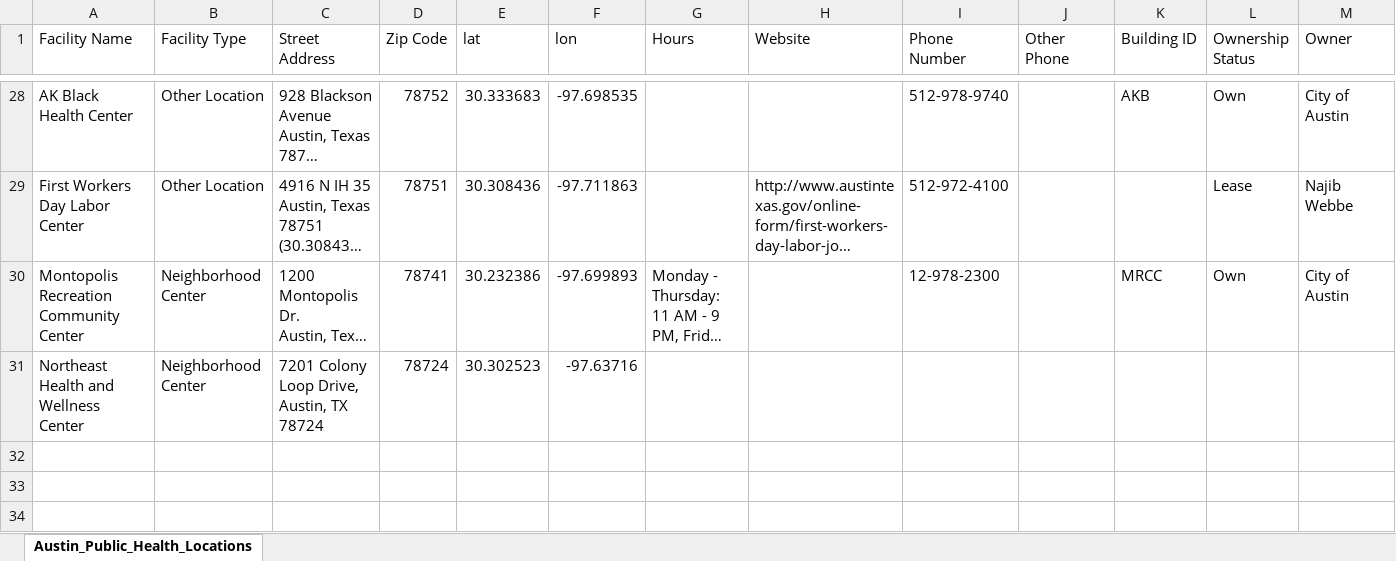
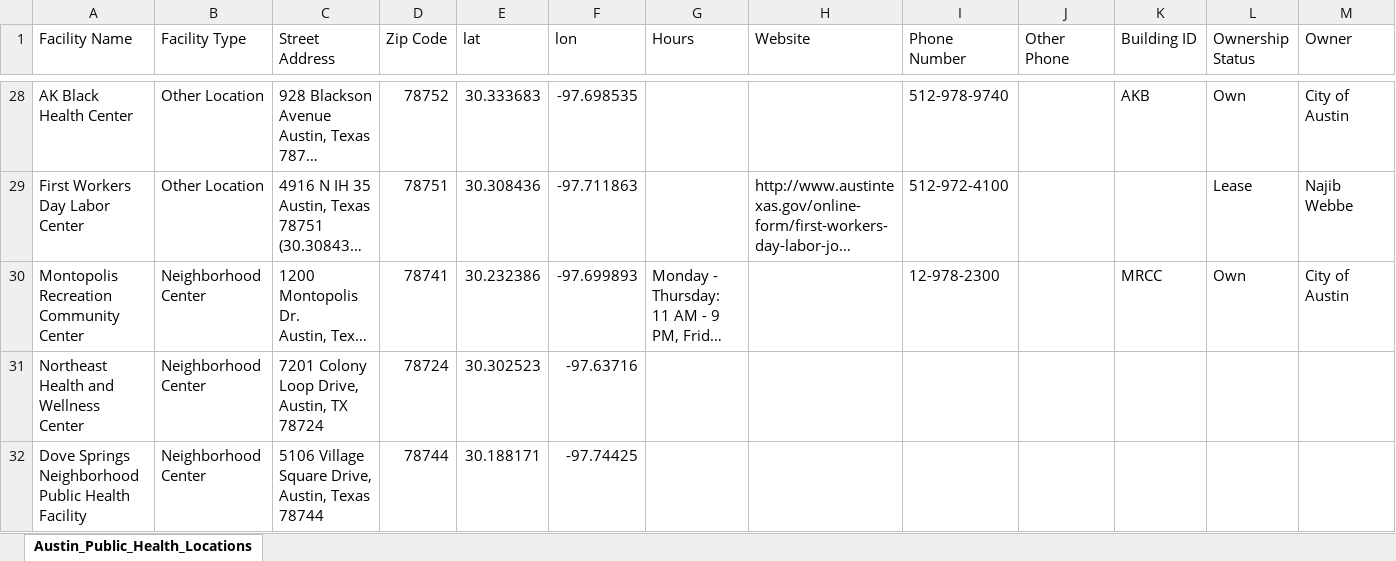
Before and after one commit to shalbrook/language-maps-for-aph, an Excel workbook: Austin_Public_Health_Locations.xlsx, sheet Austin_Public_Health_Locations, drawn as a sheet; only a part is shown, gaps mark what is left out; long unchanged cells end in …; values as stored, in another font and other column widths than the file's, no borders; rows hold the shown columns only; the diff names each change by its address in the sheet, - before the commit and + after, or states it on an @@ line.

Commit message:
added Dove Springs location and simplified maps a bit

```diff
--- a/Austin_Public_Health_Locations.xlsx (sheet Austin_Public_Health_Locations)
+++ b/Austin_Public_Health_Locations.xlsx (sheet Austin_Public_Health_Locations)
+row 32: Dove Springs Neighborhood Public Health Facility | Neighborhood Center | 5106 Village Square Drive, Austin, Texas 78744 | 78744 | 30.188171 | -97.74425
```
Also changed, not shown: 4 other files.
